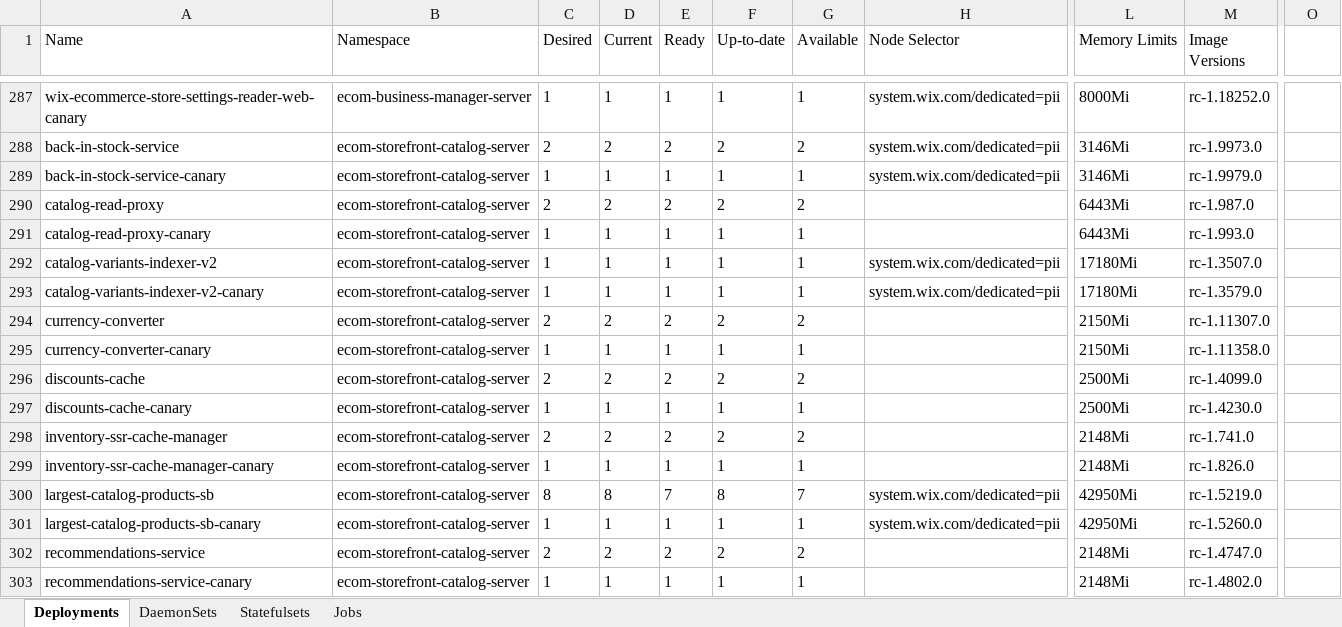
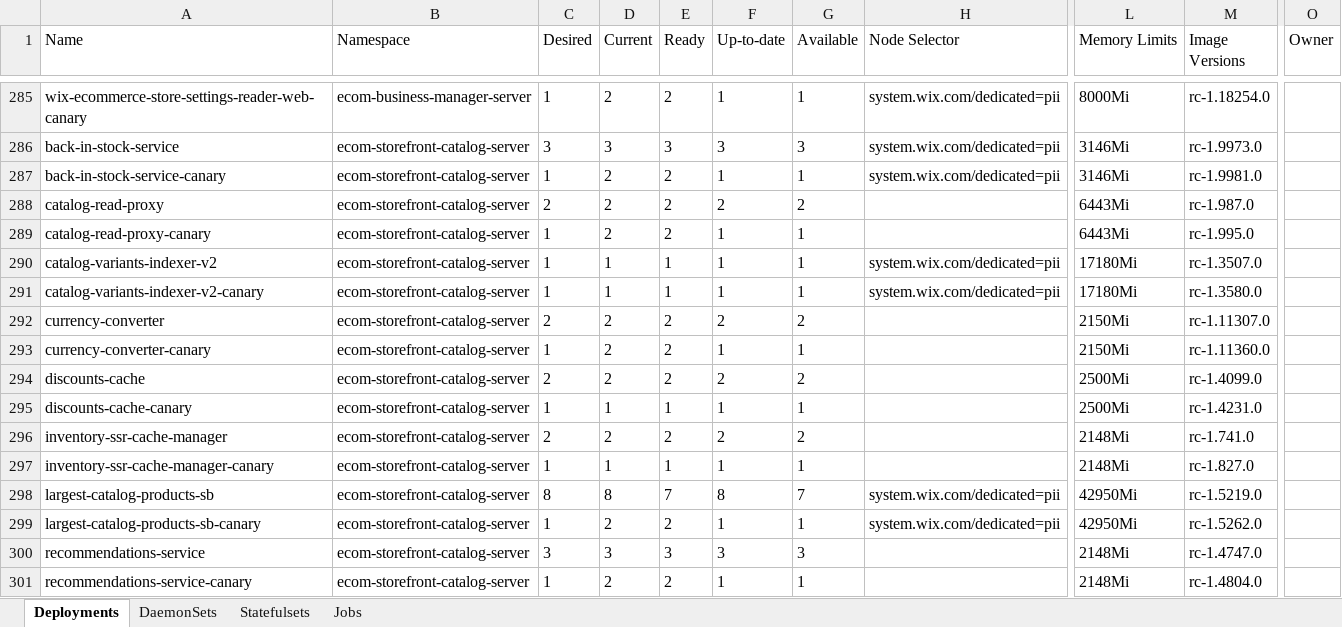
Before and after one commit to evya123/k8s-reporter, an Excel workbook: k8s_report.xlsx, sheet Deployments, drawn as a sheet; only a part is shown, gaps mark what is left out; values as stored, in another font and other column widths than the file's, no borders; addresses are those after the commit; the diff covers the shown part only; the diff names each change by its address in the sheet, - before the commit and + after, or states it on an @@ line.

```diff
--- a/k8s_report.xlsx (sheet Deployments)
+++ b/k8s_report.xlsx (sheet Deployments)
-O1: (empty)
+O1: Owner
-D285 (Current): 1
+D285 (Current): 2
-E285 (Ready): 1
+E285 (Ready): 2
-M285 (Image Versions): rc-1.18252.0
+M285 (Image Versions): rc-1.18254.0
-C286 (Desired): 2
+C286 (Desired): 3
-D286 (Current): 2
+D286 (Current): 3
-E286 (Ready): 2
+E286 (Ready): 3
-F286 (Up-to-date): 2
+F286 (Up-to-date): 3
-G286 (Available): 2
+G286 (Available): 3
-D287 (Current): 1
+D287 (Current): 2
-E287 (Ready): 1
+E287 (Ready): 2
-M287 (Image Versions): rc-1.9979.0
+M287 (Image Versions): rc-1.9981.0
-D289 (Current): 1
+D289 (Current): 2
-E289 (Ready): 1
+E289 (Ready): 2
-M289 (Image Versions): rc-1.993.0
+M289 (Image Versions): rc-1.995.0
-M291 (Image Versions): rc-1.3579.0
+M291 (Image Versions): rc-1.3580.0
-D293 (Current): 1
+D293 (Current): 2
-E293 (Ready): 1
+E293 (Ready): 2
-M293 (Image Versions): rc-1.11358.0
+M293 (Image Versions): rc-1.11360.0
-M295 (Image Versions): rc-1.4230.0
+M295 (Image Versions): rc-1.4231.0
-M297 (Image Versions): rc-1.826.0
+M297 (Image Versions): rc-1.827.0
-D299 (Current): 1
+D299 (Current): 2
-E299 (Ready): 1
+E299 (Ready): 2
-M299 (Image Versions): rc-1.5260.0
+M299 (Image Versions): rc-1.5262.0
-C300 (Desired): 2
+C300 (Desired): 3
-D300 (Current): 2
+D300 (Current): 3
-E300 (Ready): 2
+E300 (Ready): 3
-F300 (Up-to-date): 2
+F300 (Up-to-date): 3
-G300 (Available): 2
+G300 (Available): 3
-D301 (Current): 1
+D301 (Current): 2
-E301 (Ready): 1
+E301 (Ready): 2
-M301 (Image Versions): rc-1.4802.0
+M301 (Image Versions): rc-1.4804.0
```
Also changed, not shown: 16 added rows, 22 removed rows and 627 edited cells elsewhere in this sheet, sheet DaemonSets, sheet Jobs, 3 other files.
